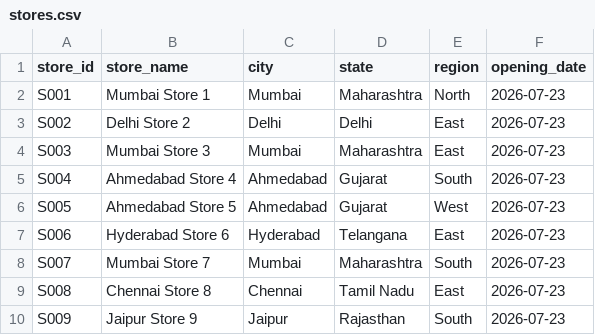
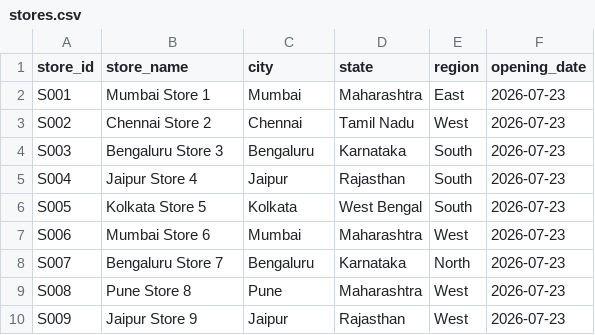
Before and after one commit to prithivnagarajan293-png/enterprise_customer_360_databricks_project, a CSV file: sample_data/batch/stores.csv, drawn as a sheet; only a part is shown; the diff covers the shown part only.

```diff
--- a/sample_data/batch/stores.csv
+++ b/sample_data/batch/stores.csv
@@ -1,10 +1,10 @@
 store_id,store_name,city,state,region,opening_date
-S001,Mumbai Store 1,Mumbai,Maharashtra,North,2026-07-23
-S002,Delhi Store 2,Delhi,Delhi,East,2026-07-23
-S003,Mumbai Store 3,Mumbai,Maharashtra,East,2026-07-23
-S004,Ahmedabad Store 4,Ahmedabad,Gujarat,South,2026-07-23
-S005,Ahmedabad Store 5,Ahmedabad,Gujarat,West,2026-07-23
-S006,Hyderabad Store 6,Hyderabad,Telangana,East,2026-07-23
-S007,Mumbai Store 7,Mumbai,Maharashtra,South,2026-07-23
-S008,Chennai Store 8,Chennai,Tamil Nadu,East,2026-07-23
-S009,Jaipur Store 9,Jaipur,Rajasthan,South,2026-07-23
+S001,Mumbai Store 1,Mumbai,Maharashtra,East,2026-07-23
+S002,Chennai Store 2,Chennai,Tamil Nadu,West,2026-07-23
+S003,Bengaluru Store 3,Bengaluru,Karnataka,South,2026-07-23
+S004,Jaipur Store 4,Jaipur,Rajasthan,South,2026-07-23
+S005,Kolkata Store 5,Kolkata,West Bengal,South,2026-07-23
+S006,Mumbai Store 6,Mumbai,Maharashtra,West,2026-07-23
+S007,Bengaluru Store 7,Bengaluru,Karnataka,North,2026-07-23
+S008,Pune Store 8,Pune,Maharashtra,West,2026-07-23
+S009,Jaipur Store 9,Jaipur,Rajasthan,West,2026-07-23
```
Also changed, not shown: 138 edited cells elsewhere in this file, sample_data/batch/employees.csv, sample_data/batch/marketing_campaigns.csv, 5 other files.
